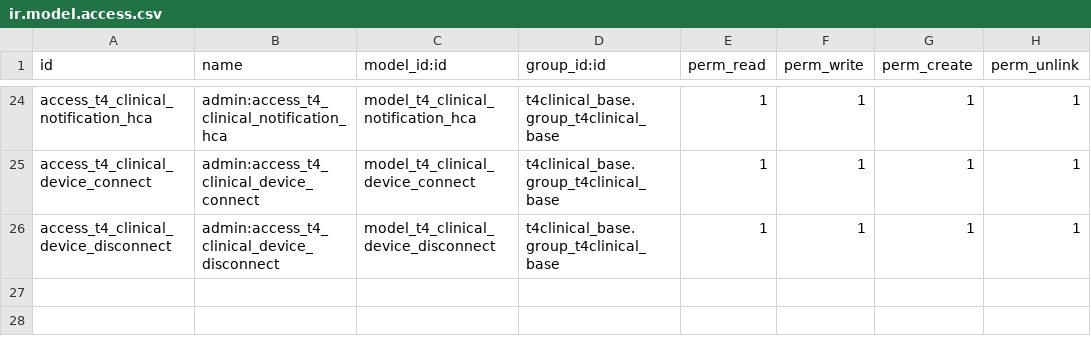
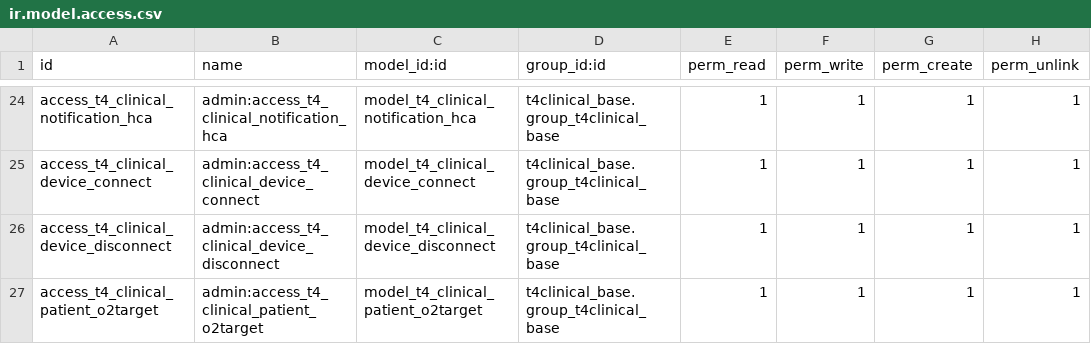
Before and after one commit to openeobs/openeobs, a CSV file: t4clinical_activity_types/security/ir.model.access.csv, drawn as a sheet; only a part is shown, gaps mark what is left out.

Commit message:
[IMP] o2target access rights.

```diff
--- a/t4clinical_activity_types/security/ir.model.access.csv
+++ b/t4clinical_activity_types/security/ir.model.access.csv
@@ -26 +26,2 @@ access_t4_clinical_device_connect,admin:access_t4_clinical_device_connect,model_
 access_t4_clinical_device_disconnect,admin:access_t4_clinical_device_disconnect,model_t4_clinical_device_disconnect,t4clinical_base.group_t4clinical_base,1,1,1,1
+access_t4_clinical_patient_o2target,admin:access_t4_clinical_patient_o2target,model_t4_clinical_patient_o2target,t4clinical_base.group_t4clinical_base,1,1,1,1
```
